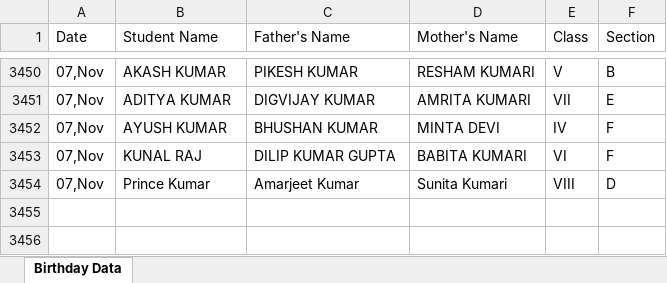
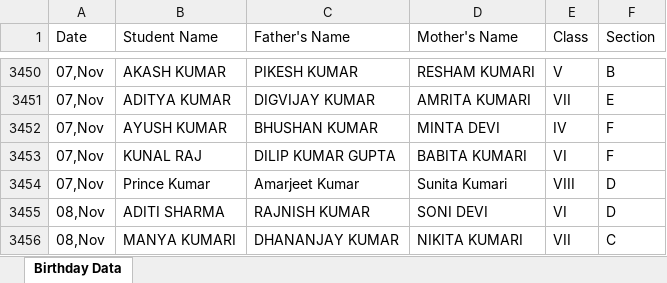
Before and after one commit to pranavsharma-io/HTML, an Excel workbook: Birthday Data Master.xlsx, sheet Birthday Data, drawn as a sheet; only a part is shown, gaps mark what is left out; values as stored, in another font and other column widths than the file's, no borders; the diff names each change by its address in the sheet, - before the commit and + after, or states it on an @@ line.

Commit message:
Automated data scrape and format for 2026-11-04

```diff
--- a/Birthday Data Master.xlsx (sheet Birthday Data)
+++ b/Birthday Data Master.xlsx (sheet Birthday Data)
+row 3455: 08,Nov | ADITI SHARMA | RAJNISH KUMAR | SONI DEVI | VI | D
+row 3456: 08,Nov | MANYA KUMARI | DHANANJAY KUMAR | NIKITA KUMARI | VII | C
```
Also changed, not shown: 2 other files.
